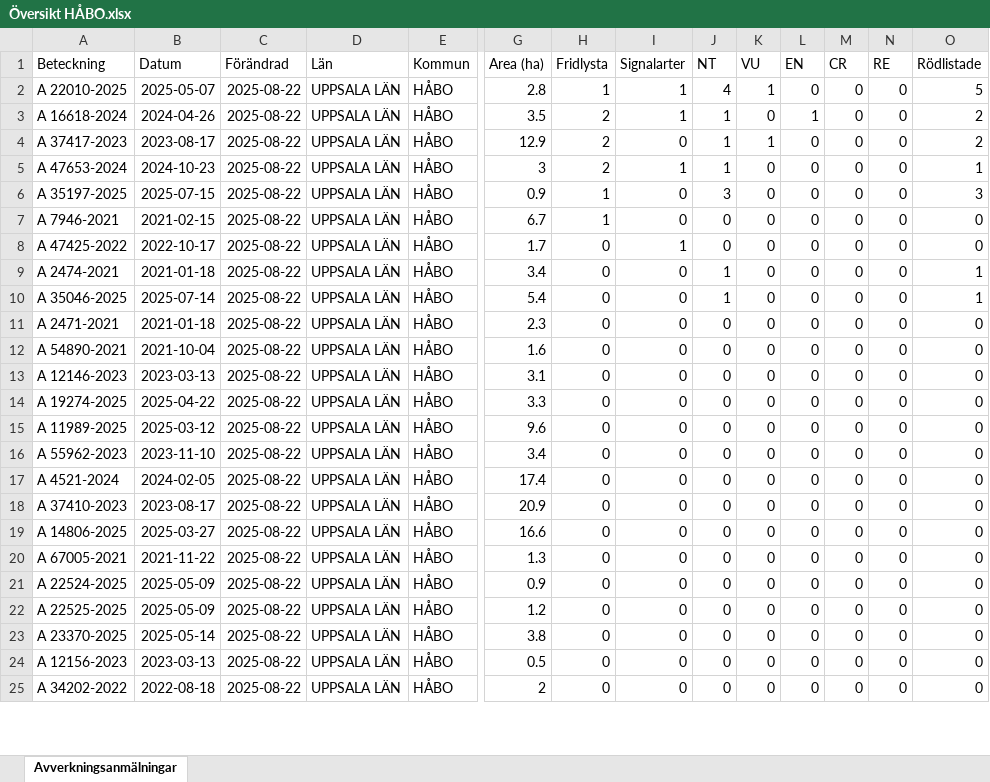
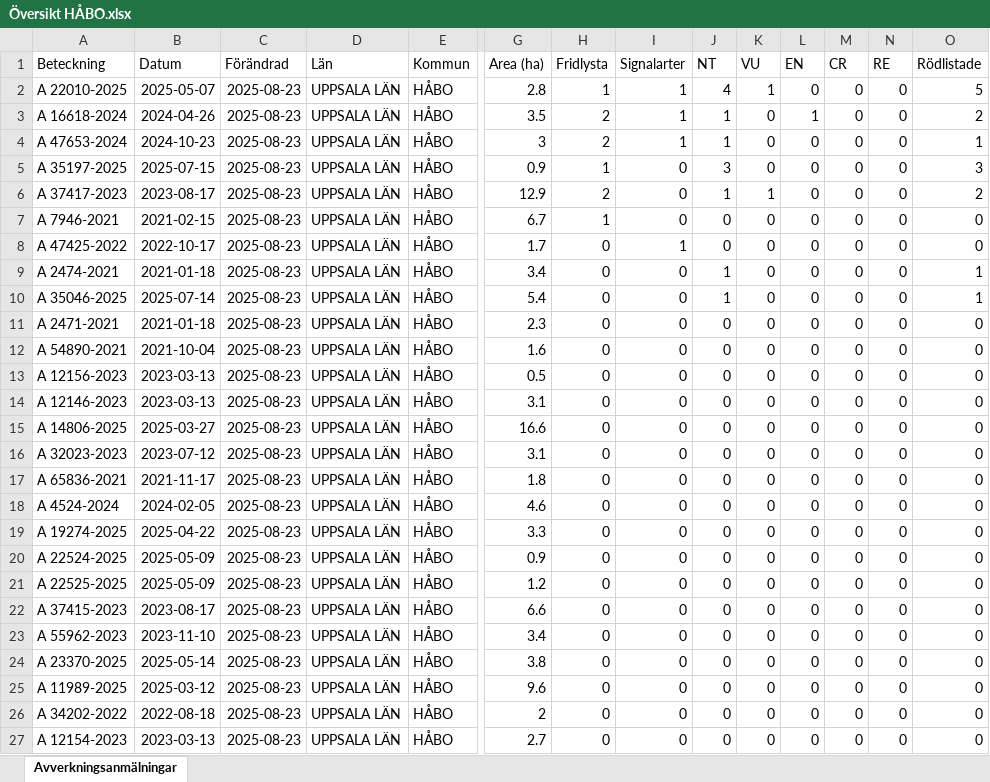
Before and after one commit to klasma/Logging_0305, an Excel workbook: Översikt HÅBO.xlsx, sheet Avverkningsanmälningar, drawn as a sheet; only a part is shown, gaps mark what is left out; values as stored, in another font and other column widths than the file's, no borders; removed rows and columns are numbered as before the commit, all else as after; rows hold the shown columns only; the diff covers the shown part only; the diff names each change by its address in the sheet, - before the commit and + after, or states it on an @@ line.

```diff
--- a/Översikt HÅBO.xlsx (sheet Avverkningsanmälningar)
+++ b/Översikt HÅBO.xlsx (sheet Avverkningsanmälningar)
-C2:C3 (Förändrad): 2025-08-22
+C2:C3 (Förändrad): 2025-08-23
-row 4: A 37417-2023 | 2023-08-17 | 2025-08-22 | UPPSALA LÄN | HÅBO | 12.9 | 2 | 0 | 1 | 1 | 0 | 0 | 0 | 2
-C4:C5 (Förändrad): 2025-08-22
+C4:C5 (Förändrad): 2025-08-23
+row 6: A 37417-2023 | 2023-08-17 | 2025-08-23 | UPPSALA LÄN | HÅBO | 12.9 | 2 | 0 | 1 | 1 | 0 | 0 | 0 | 2
-C7:C12 (Förändrad): 2025-08-22
+C7:C12 (Förändrad): 2025-08-23
+row 13: A 12156-2023 | 2023-03-13 | 2025-08-23 | UPPSALA LÄN | HÅBO | 0.5 | 0 | 0 | 0 | 0 | 0 | 0 | 0 | 0
-C14:C18 (Förändrad): 2025-08-22
+C14:C18 (Förändrad): 2025-08-23
-A15 (Beteckning): A 19274-2025
+A15 (Beteckning): A 14806-2025
-B15 (Datum): 2025-04-22
+B15 (Datum): 2025-03-27
-G15 (Area (ha)): 3.3
+G15 (Area (ha)): 16.6
-A16 (Beteckning): A 11989-2025
+A16 (Beteckning): A 32023-2023
-B16 (Datum): 2025-03-12
+B16 (Datum): 2023-07-12
-G16 (Area (ha)): 9.6
+G16 (Area (ha)): 3.1
-A17 (Beteckning): A 55962-2023
+A17 (Beteckning): A 65836-2021
-B17 (Datum): 2023-11-10
+B17 (Datum): 2021-11-17
-G17 (Area (ha)): 3.4
+G17 (Area (ha)): 1.8
-A18 (Beteckning): A 4521-2024
+A18 (Beteckning): A 4524-2024
-G18 (Area (ha)): 17.4
+G18 (Area (ha)): 4.6
-row 18: A 37410-2023 | 2023-08-17 | 2025-08-22 | UPPSALA LÄN | HÅBO | 20.9 | 0 | 0 | 0 | 0 | 0 | 0 | 0 | 0
-A19 (Beteckning): A 14806-2025
+A19 (Beteckning): A 19274-2025
-B19 (Datum): 2025-03-27
+B19 (Datum): 2025-04-22
-C19 (Förändrad): 2025-08-22
+C19 (Förändrad): 2025-08-23
-G19 (Area (ha)): 16.6
+G19 (Area (ha)): 3.3
-row 20: A 67005-2021 | 2021-11-22 | 2025-08-22 | UPPSALA LÄN | HÅBO | 1.3 | 0 | 0 | 0 | 0 | 0 | 0 | 0 | 0
-C20:C21 (Förändrad): 2025-08-22
+C20:C21 (Förändrad): 2025-08-23
+row 22: A 37415-2023 | 2023-08-17 | 2025-08-23 | UPPSALA LÄN | HÅBO | 6.6 | 0 | 0 | 0 | 0 | 0 | 0 | 0 | 0
+row 23: A 55962-2023 | 2023-11-10 | 2025-08-23 | UPPSALA LÄN | HÅBO | 3.4 | 0 | 0 | 0 | 0 | 0 | 0 | 0 | 0
-C24:C26 (Förändrad): 2025-08-22
+C24:C26 (Förändrad): 2025-08-23
-A25 (Beteckning): A 12156-2023
+A25 (Beteckning): A 11989-2025
-B25 (Datum): 2023-03-13
+B25 (Datum): 2025-03-12
-G25 (Area (ha)): 0.5
+G25 (Area (ha)): 9.6
+row 27: A 12154-2023 | 2023-03-13 | 2025-08-23 | UPPSALA LÄN | HÅBO | 2.7 | 0 | 0 | 0 | 0 | 0 | 0 | 0 | 0
```
Also changed, not shown: 2 removed rows and 25 edited cells elsewhere in this sheet, artfynd/A 35046-2025 artfynd.xlsx, artfynd/A 35197-2025 artfynd.xlsx, 45 other files.
